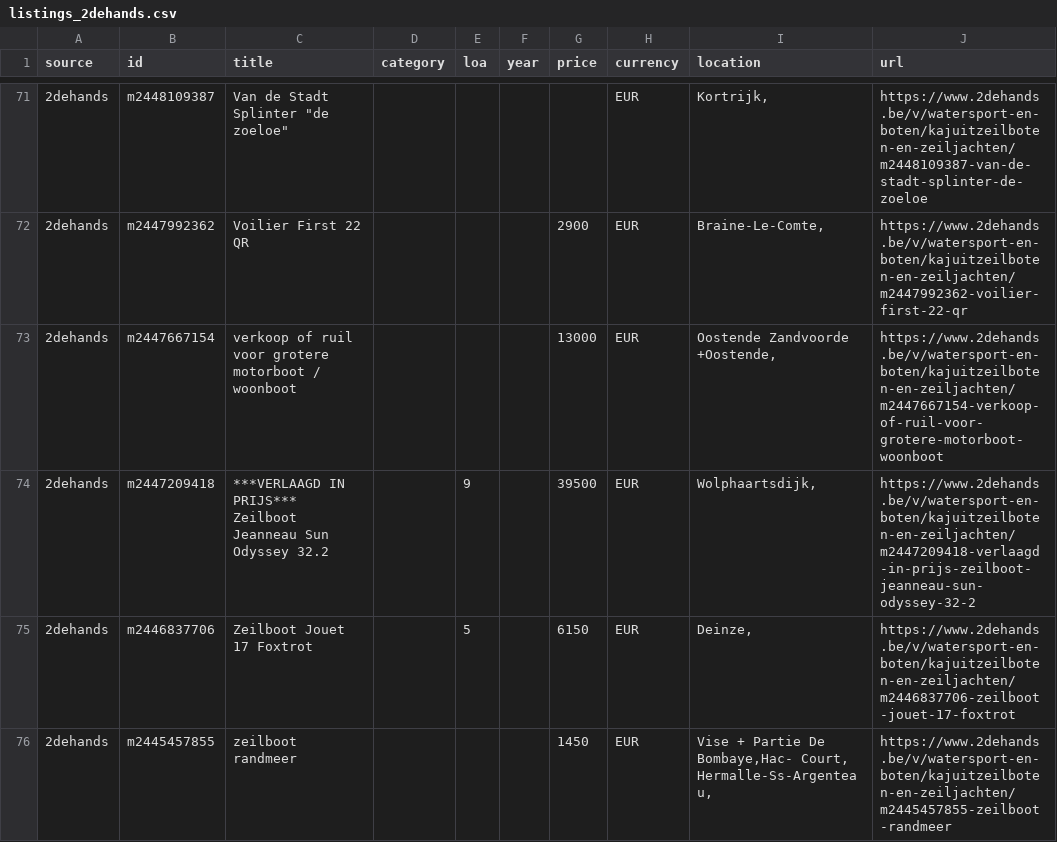
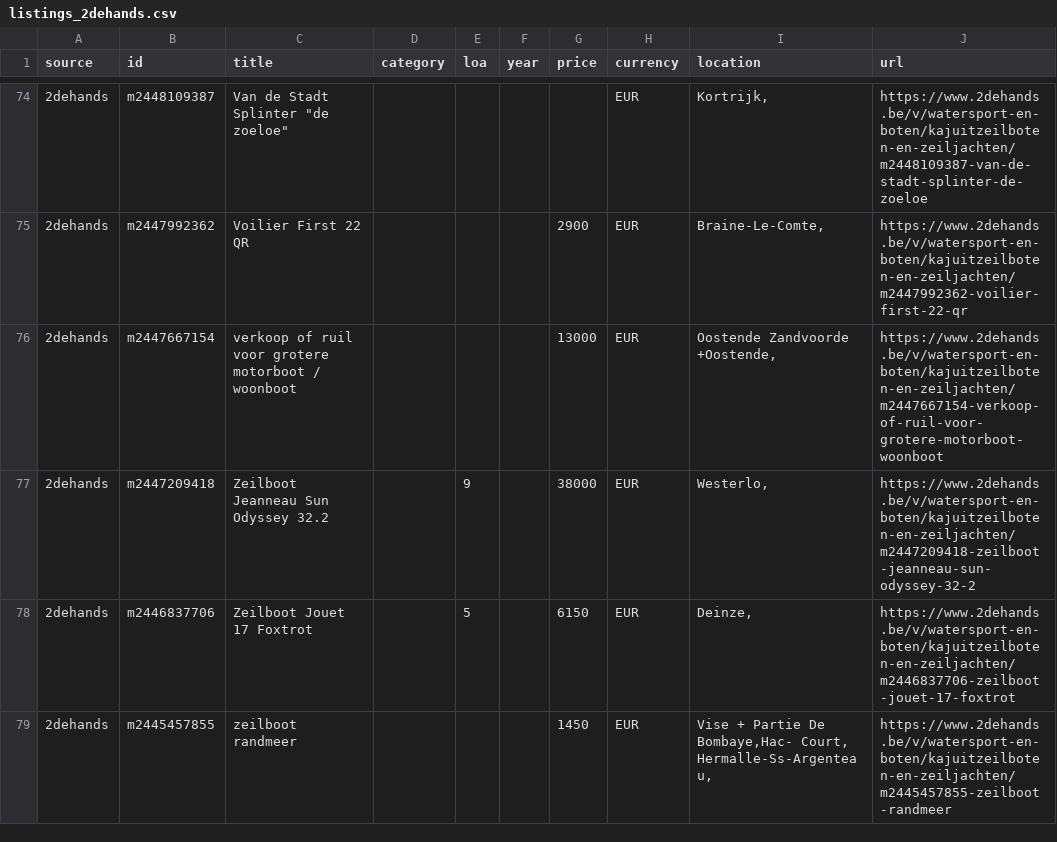
Before and after one commit to mcprins/boat-per-buck, a CSV file: data/listings_2dehands.csv, drawn as a sheet; only a part is shown, gaps mark what is left out; the diff covers the shown part only.

```diff
--- a/data/listings_2dehands.csv
+++ b/data/listings_2dehands.csv
@@ -73,3 +76,3 @@ source,id,title,category,loa,year,price,currency,location,url
 2dehands,m2447667154,verkoop of ruil voor grotere motorboot / woonboot,,,,13000,EUR,"Oostende Zandvoorde +Oostende, ",https://www.2dehands.be/v/watersport-en-boten/kajuitzeilboten-en-zeiljachten/m2447667154-verkoop-of-ruil-voor-grotere-motorboot-woonboot
-2dehands,m2447209418,***VERLAAGD IN PRIJS*** Zeilboot Jeanneau Sun Odyssey 32.2,,9,,39500,EUR,"Wolphaartsdijk, ",https://www.2dehands.be/v/watersport-en-boten/kajuitzeilboten-en-zeiljachten/m2447209418-verlaagd-in-prijs-zeilboot-jeanneau-sun-odyssey-32-2
+2dehands,m2447209418,Zeilboot Jeanneau Sun Odyssey 32.2,,9,,38000,EUR,"Westerlo, ",https://www.2dehands.be/v/watersport-en-boten/kajuitzeilboten-en-zeiljachten/m2447209418-zeilboot-jeanneau-sun-odyssey-32-2
 2dehands,m2446837706,Zeilboot Jouet 17 Foxtrot,,5,,6150,EUR,"Deinze, ",https://www.2dehands.be/v/watersport-en-boten/kajuitzeilboten-en-zeiljachten/m2446837706-zeilboot-jouet-17-foxtrot
```
Also changed, not shown: 5 added rows and 3 removed rows elsewhere in this file, data/listings_apolloduck.csv, data/listings_boat24.csv, 2 other files.
